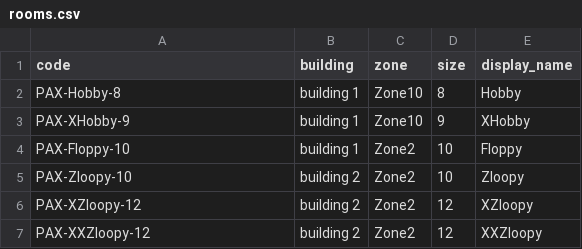
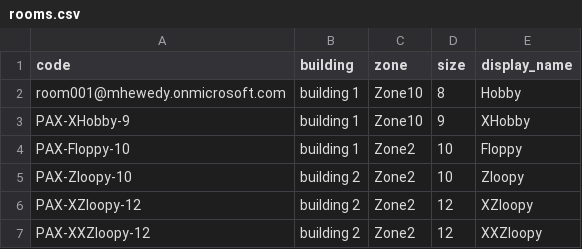
Before and after one commit to mhewedy/mego, a CSV file: mego-api/rooms.csv, drawn as a sheet; the diff names each change by its address in the sheet, - before the commit and + after, or states it on an @@ line.

```diff
--- a/mego-api/rooms.csv
+++ b/mego-api/rooms.csv
-A2 (code): PAX-Hobby-8
+A2 (code): room001@mhewedy.onmicrosoft.com
```
Also changed, not shown: 2 other files.
